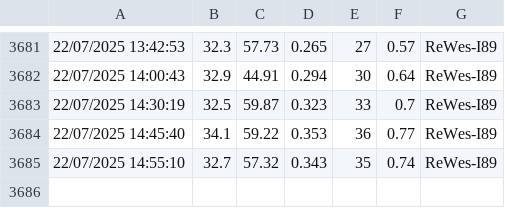
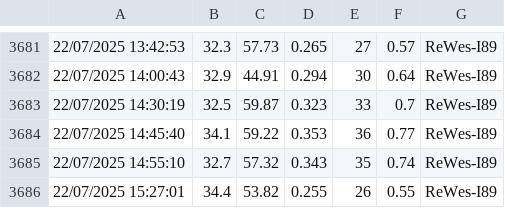
Before and after one commit to vohonghai/realtime-weather-data, a CSV file: history.csv, drawn as a sheet; only a part is shown, gaps mark what is left out; the diff names each change by its address in the sheet, - before the commit and + after, or states it on an @@ line.

```diff
--- a/history.csv
+++ b/history.csv
+row 3686: 22/07/2025 15:27:01 | 34.4 | 53.82 | 0.255 | 26 | 0.55 | ReWes-I89
```
